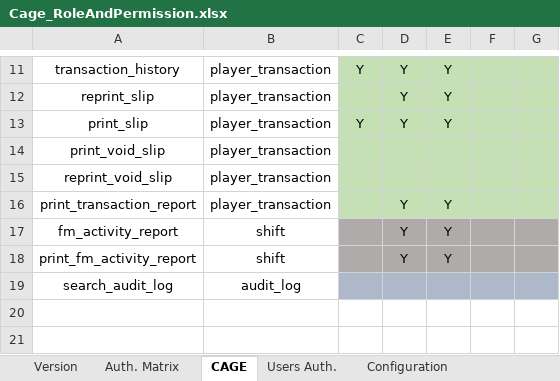
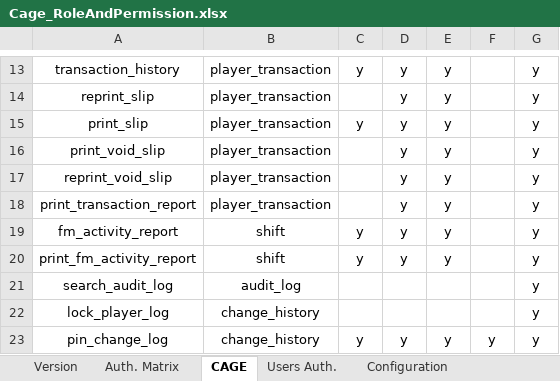
Before and after one commit to Boniromou/sso_rws, an Excel workbook: role_permission_files/Cage_RoleAndPermission.xlsx, sheet CAGE, drawn as a sheet; only a part is shown, gaps mark what is left out; values as stored, in another font and other column widths than the file's, no borders; addresses are those after the commit; the diff covers the shown part only; the diff names each change by its address in the sheet, - before the commit and + after, or states it on an @@ line.

Commit message:
update Cage RoleAndPermission file

```diff
--- a/role_permission_files/Cage_RoleAndPermission.xlsx (sheet CAGE)
+++ b/role_permission_files/Cage_RoleAndPermission.xlsx (sheet CAGE)
-C13:G18 fill: #C5E0B4
+C13:G18 fill: none
-C13: Y
+C13: y
-D13:D15: Y
+D13:D15: y
-E13:E15: Y
+E13:E15: y
-G13:G21: (empty)
+G13:G21: y
-C15: Y
+C15: y
-D16:D17: (empty)
+D16:D17: y
-E16:E17: (empty)
+E16:E17: y
-D18:D20: Y
+D18:D20: y
-E18:E20: Y
+E18:E20: y
-C19:C20: (empty)
+C19:C20: y
-C19:G20 fill: #AFABAB
+C19:G20 fill: none
-C21:G21 fill: #ADB9CA
+C21:G21 fill: none
+row 22: lock_player_log | change_history |  |  |  |  | y
+row 23: pin_change_log | change_history | y | y | y | y | y
```
Also changed, not shown: 4 added rows, 2 removed rows, 30 edited cells and cell formats elsewhere in this sheet.
